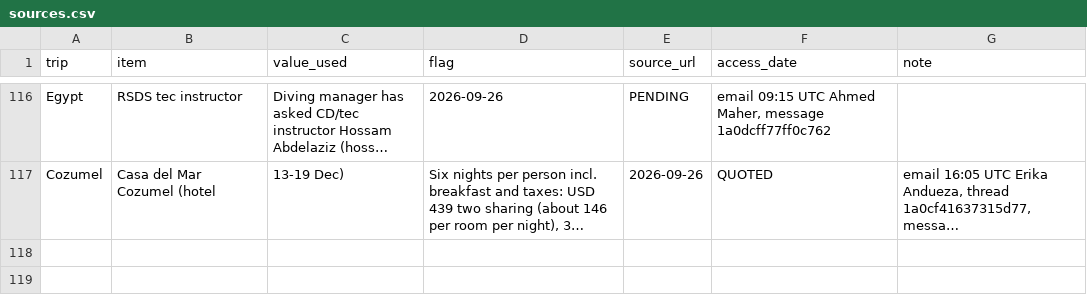
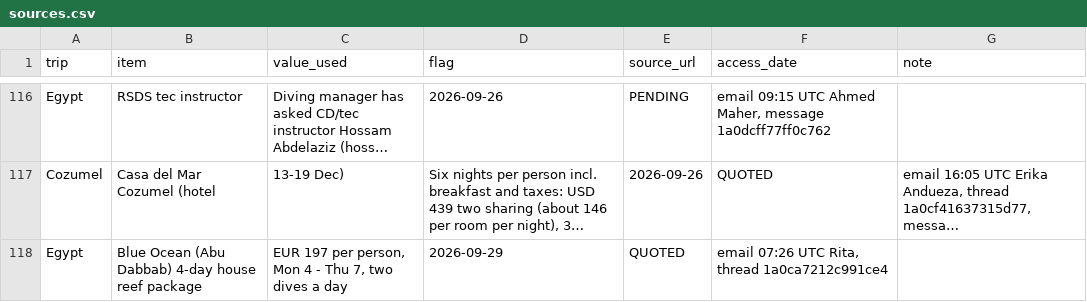
Before and after one commit to GeorgeJeffreys/George-Jeffreys, a CSV file: december-plan/pricing/sources.csv, drawn as a sheet; only a part is shown, gaps mark what is left out; long unchanged cells end in …; the diff names each change by its address in the sheet, - before the commit and + after, or states it on an @@ line.

```diff
--- a/december-plan/pricing/sources.csv
+++ b/december-plan/pricing/sources.csv
+row 118: Egypt | Blue Ocean (Abu Dabbab) 4-day house reef package | EUR 197 per person, Mon 4 - Thu 7, two dives a day | 2026-09-29 | QUOTED | email 07:26 UTC Rita, thread 1a0ca7212c991ce4
```
Also changed, not shown: 3 other files.
